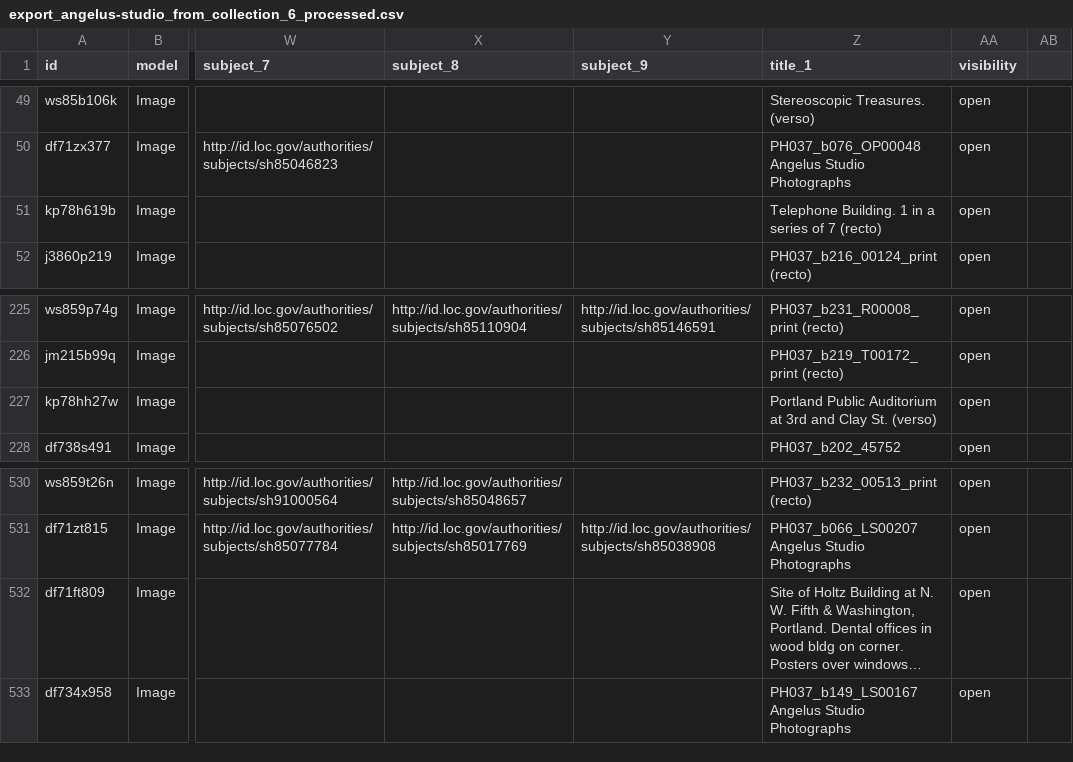
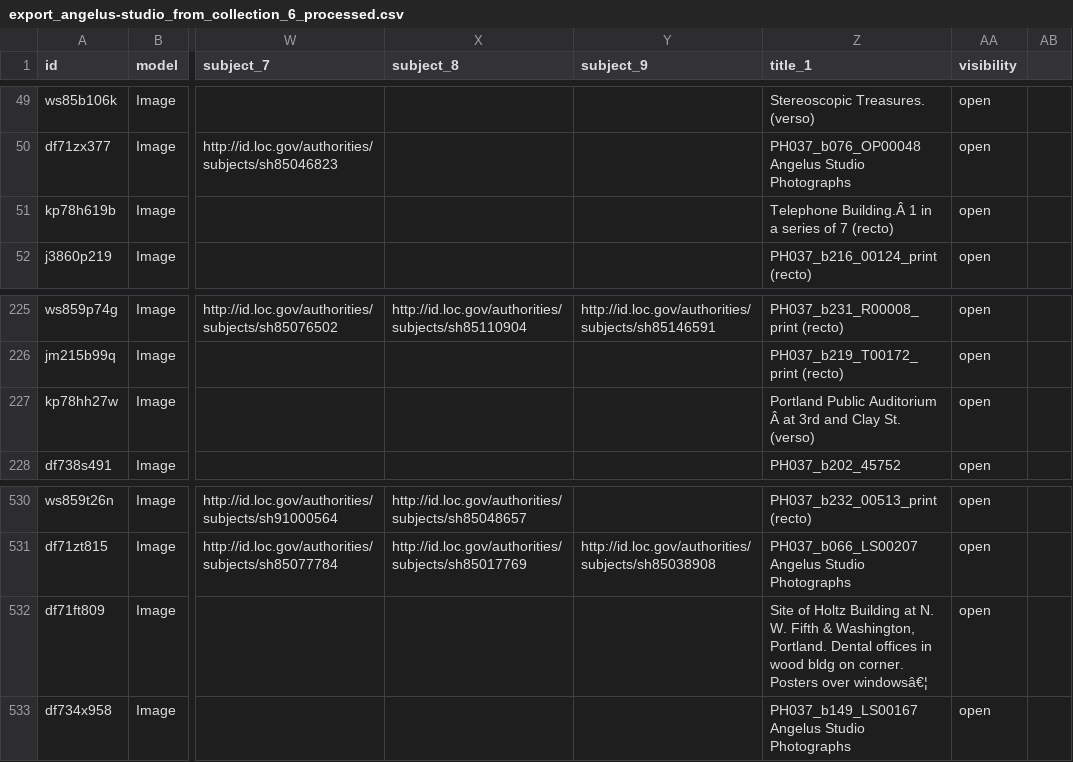
Before and after one commit to OregonDigital/od2_md_scripts, a CSV file: recto_verso_pids_aoid/exports/export_angelus-studio_from_collection_6_processed.csv, drawn as a sheet; only a part is shown, gaps mark what is left out; the diff names each change by its address in the sheet, - before the commit and + after, or states it on an @@ line.

```diff
--- a/recto_verso_pids_aoid/exports/export_angelus-studio_from_collection_6_processed.csv
+++ b/recto_verso_pids_aoid/exports/export_angelus-studio_from_collection_6_processed.csv
-Z51 (title_1): Telephone Building. 1 in…
+Z51 (title_1): Telephone Building.Â 1 in…
-Z227 (title_1): …Public Auditorium at 3rd…
+Z227 (title_1): …Public Auditorium Â at 3rd…
-Z532 (title_1): …Posters over windows…
+Z532 (title_1): …Posters over windowsâ€¦
```
Also changed, not shown: recto_verso_pids_aoid/exports/export_angelus-studio_from_collection_12_processed.csv, recto_verso_pids_aoid/exports/export_angelus-studio_from_collection_13_processed.csv, 11 other files.
